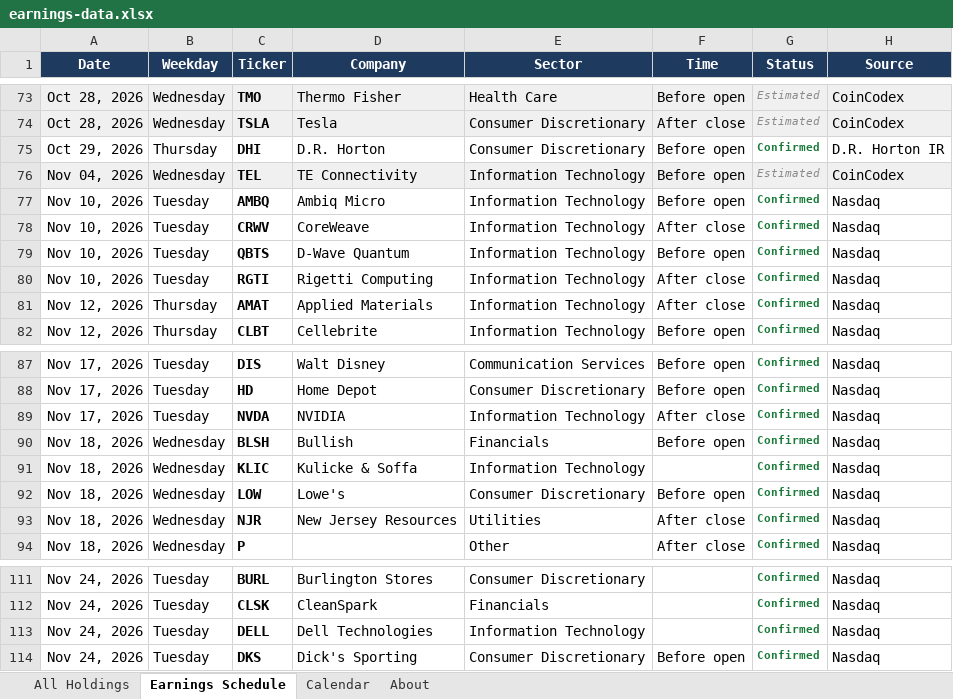
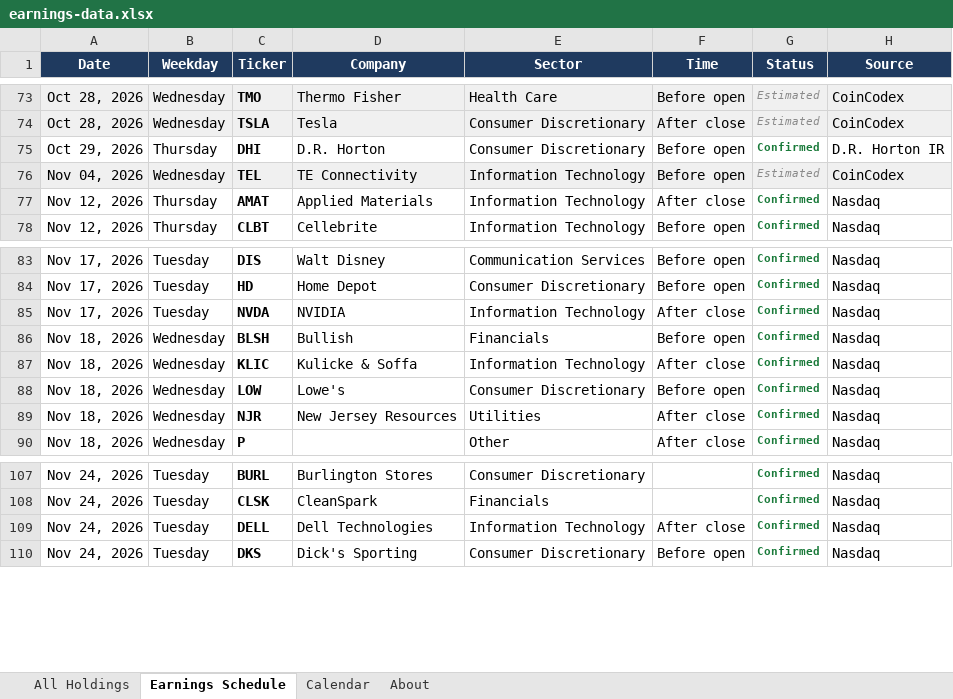
Before and after one commit to alexpkatz/earnings-calendar, an Excel workbook: earnings-data.xlsx, sheet Earnings Schedule, drawn as a sheet; only a part is shown, gaps mark what is left out; values as stored, in another font and other column widths than the file's, no borders; removed rows and columns are numbered as before the commit, all else as after; the diff names each change by its address in the sheet, - before the commit and + after, or states it on an @@ line.

```diff
--- a/earnings-data.xlsx (sheet Earnings Schedule)
+++ b/earnings-data.xlsx (sheet Earnings Schedule)
-row 77: Nov 10, 2026 | Tuesday | AMBQ | Ambiq Micro | Information Technology | Before open | Confirmed | Nasdaq
-row 78: Nov 10, 2026 | Tuesday | CRWV | CoreWeave | Information Technology | After close | Confirmed | Nasdaq
-row 79: Nov 10, 2026 | Tuesday | QBTS | D-Wave Quantum | Information Technology | Before open | Confirmed | Nasdaq
-row 80: Nov 10, 2026 | Tuesday | RGTI | Rigetti Computing | Information Technology | After close | Confirmed | Nasdaq
-F87 (Time): (empty)
+F87 (Time): After close
-F109 (Time): (empty)
+F109 (Time): After close
```
Also changed, not shown: sheet All Holdings, sheet About, sheet Calendar, 1 other file.
